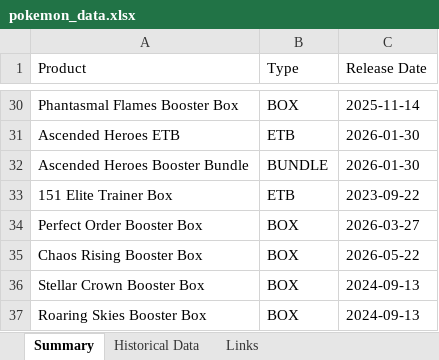
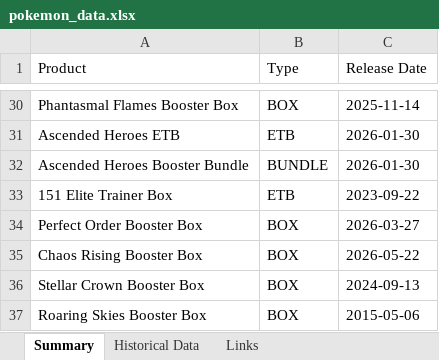
Before and after one commit to tobenhair/poke-analytics, an Excel workbook: pokemon_data.xlsx, sheet Summary, drawn as a sheet; only a part is shown, gaps mark what is left out; values as stored, in another font and other column widths than the file's, no borders; the diff names each change by its address in the sheet, - before the commit and + after, or states it on an @@ line.

Commit message:
edit release date of roaring skies

```diff
--- a/pokemon_data.xlsx (sheet Summary)
+++ b/pokemon_data.xlsx (sheet Summary)
-C37 (Release Date): 2024-09-13
+C37 (Release Date): 2015-05-06
```
